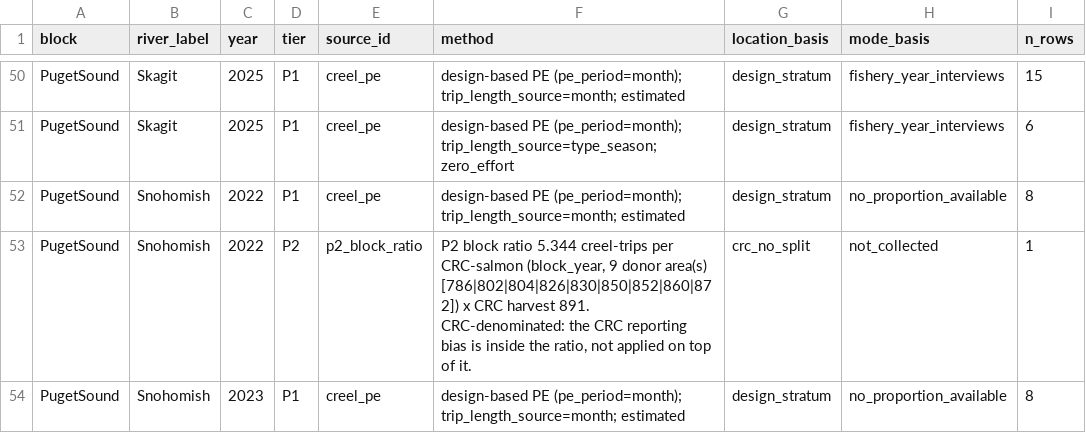
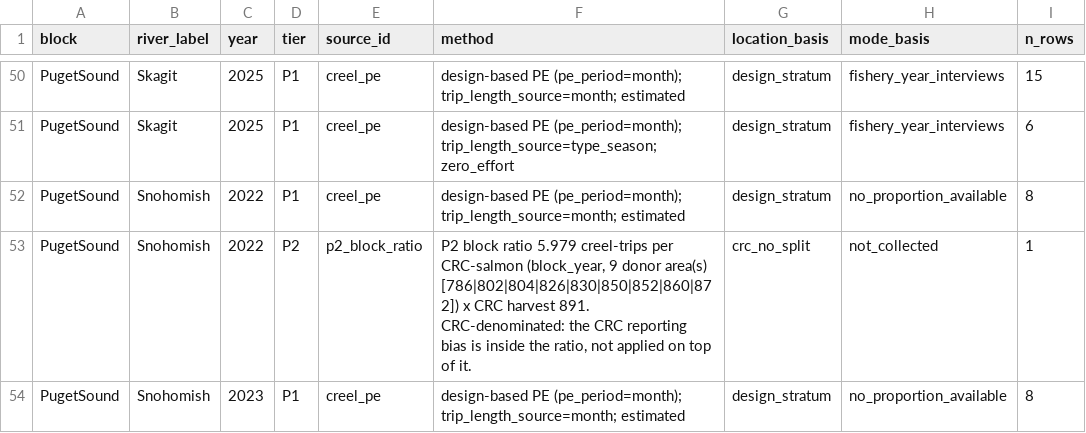
Before and after one commit to dfw-wa/CreelEstimates, a CSV file: analysis/pst/outputs/pst_fw_provenance_ledger.csv, drawn as a sheet; only a part is shown, gaps mark what is left out; the diff covers the shown part only.

```diff
--- a/analysis/pst/outputs/pst_fw_provenance_ledger.csv
+++ b/analysis/pst/outputs/pst_fw_provenance_ledger.csv
@@ -52,3 +52,3 @@ PugetSound,Skagit,2025,P1,creel_pe,design-based PE (pe_period=month); trip_lengt
 PugetSound,Snohomish,2022,P1,creel_pe,design-based PE (pe_period=month); trip_length_source=month; estimated,design_stratum,no_proportion_available,8
-PugetSound,Snohomish,2022,P2,p2_block_ratio,"P2 block ratio 5.344 creel-trips per CRC-salmon (block_year, 9 donor area(s) [786|802|804|826|830|850|852|860|872]) x CRC harvest 891. CRC-denominated: the CRC reporting bias is inside the ratio, not applied on top of it.",crc_no_split,not_collected,1
+PugetSound,Snohomish,2022,P2,p2_block_ratio,"P2 block ratio 5.979 creel-trips per CRC-salmon (block_year, 9 donor area(s) [786|802|804|826|830|850|852|860|872]) x CRC harvest 891. CRC-denominated: the CRC reporting bias is inside the ratio, not applied on top of it.",crc_no_split,not_collected,1
 PugetSound,Snohomish,2023,P1,creel_pe,design-based PE (pe_period=month); trip_length_source=month; estimated,design_stratum,no_proportion_available,8
```
Also changed, not shown: 4 added rows, 1 removed row and 19 edited cells elsewhere in this file, analysis/pst/outputs/pst_fw_crc_projection.csv, analysis/pst/outputs/pst_fw_effort_long.csv, 9 other files.
